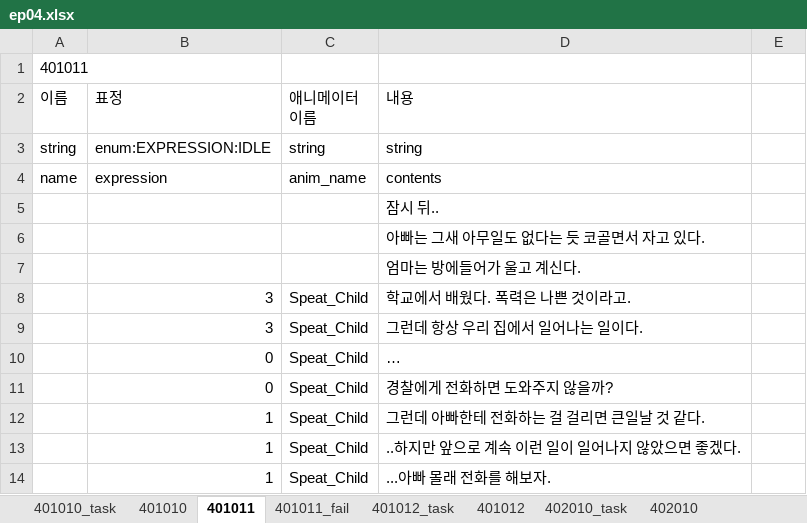
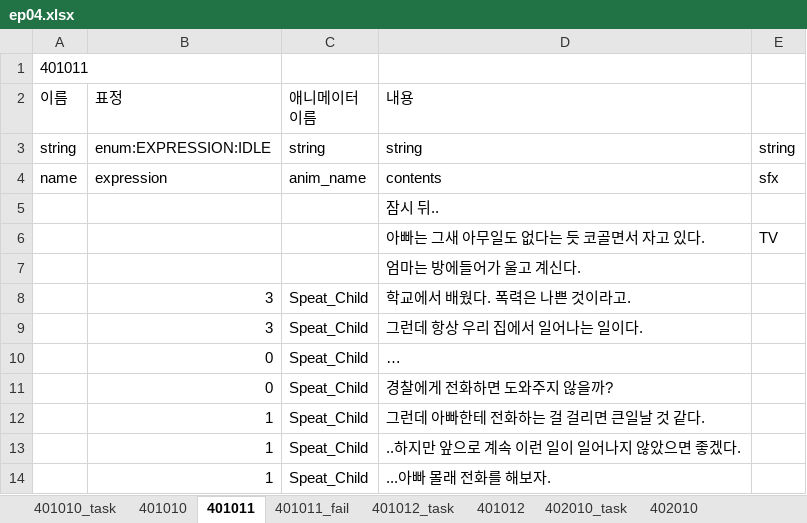
Before and after one commit to SunSet97/Slanted_Structure, an Excel workbook: Excel2Json/bin/ep04/ep04.xlsx, sheet 401011, drawn as a sheet; values as stored, in another font and other column widths than the file's, no borders; the diff names each change by its address in the sheet, - before the commit and + after, or states it on an @@ line.

```diff
--- a/Excel2Json/bin/ep04/ep04.xlsx (sheet 401011)
+++ b/Excel2Json/bin/ep04/ep04.xlsx (sheet 401011)
-E3: (empty)
+E3: string
-E4: (empty)
+E4: sfx
-E6: (empty)
+E6: TV
```
Also changed, not shown: sheet 403020_choice2_2, sheet 403020_choice1_2, sheet 401010, sheet 401012, sheet 402010, sheet 402010_task, 2 more sheets, 8 other files.
